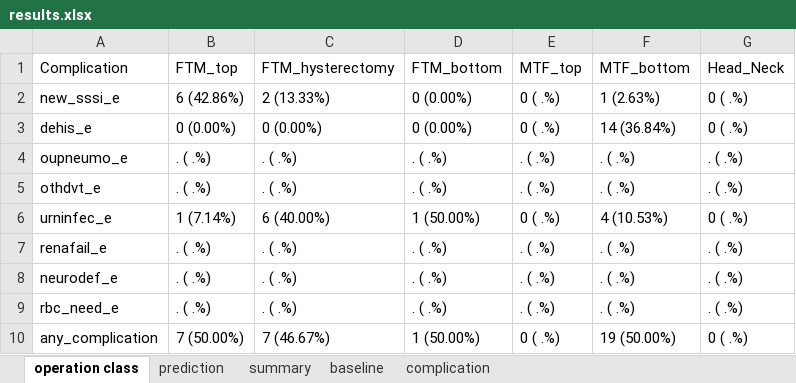
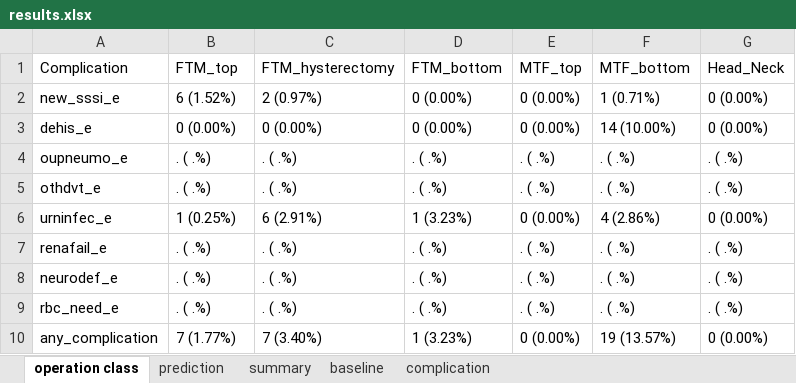
Before and after one commit to vhsiao/nsqip_sieve, an Excel workbook: Projects/Transgender/results.xlsx, sheet operation class, drawn as a sheet; values as stored, in another font and other column widths than the file's, no borders; the diff names each change by its address in the sheet, - before the commit and + after, or states it on an @@ line.

Commit message:
small fix to put excel

```diff
--- a/Projects/Transgender/results.xlsx (sheet operation class)
+++ b/Projects/Transgender/results.xlsx (sheet operation class)
-B2 (FTM_top): 6 (42.86%)
+B2 (FTM_top): 6 (1.52%)
-C2 (FTM_hysterectomy): 2 (13.33%)
+C2 (FTM_hysterectomy): 2 (0.97%)
-E2:E3 (MTF_top): 0 ( .%)
+E2:E3 (MTF_top): 0 (0.00%)
-F2 (MTF_bottom): 1 (2.63%)
+F2 (MTF_bottom): 1 (0.71%)
-G2:G3 (Head_Neck): 0 ( .%)
+G2:G3 (Head_Neck): 0 (0.00%)
-F3 (MTF_bottom): 14 (36.84%)
+F3 (MTF_bottom): 14 (10.00%)
-B6 (FTM_top): 1 (7.14%)
+B6 (FTM_top): 1 (0.25%)
-C6 (FTM_hysterectomy): 6 (40.00%)
+C6 (FTM_hysterectomy): 6 (2.91%)
-D6 (FTM_bottom): 1 (50.00%)
+D6 (FTM_bottom): 1 (3.23%)
-E6 (MTF_top): 0 ( .%)
+E6 (MTF_top): 0 (0.00%)
-F6 (MTF_bottom): 4 (10.53%)
+F6 (MTF_bottom): 4 (2.86%)
-G6 (Head_Neck): 0 ( .%)
+G6 (Head_Neck): 0 (0.00%)
-B10 (FTM_top): 7 (50.00%)
+B10 (FTM_top): 7 (1.77%)
-C10 (FTM_hysterectomy): 7 (46.67%)
+C10 (FTM_hysterectomy): 7 (3.40%)
-D10 (FTM_bottom): 1 (50.00%)
+D10 (FTM_bottom): 1 (3.23%)
-E10 (MTF_top): 0 ( .%)
+E10 (MTF_top): 0 (0.00%)
-F10 (MTF_bottom): 19 (50.00%)
+F10 (MTF_bottom): 19 (13.57%)
-G10 (Head_Neck): 0 ( .%)
+G10 (Head_Neck): 0 (0.00%)
```
Also changed, not shown: 4 other files.
